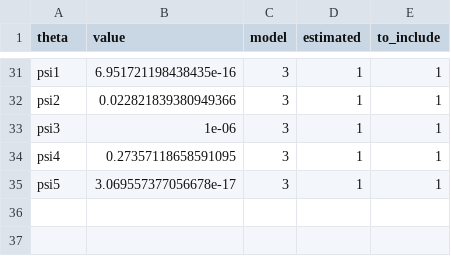
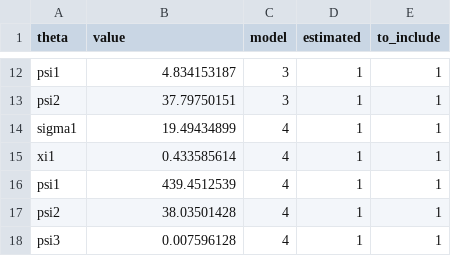
Before and after one commit to odemodelselection/sw_test, a CSV file: data/theta_setups.csv, drawn as a sheet; only a part is shown, gaps mark what is left out; removed rows and columns are numbered as before the commit, all else as after; the diff covers the shown part only; the diff names each change by its address in the sheet, - before the commit and + after, or states it on an @@ line.

```diff
--- a/data/theta_setups.csv
+++ b/data/theta_setups.csv
-B12 (value): 6.951721198438435e-16
+B12 (value): 4.834153187
-B13 (value): 0.022821839380949366
+B13 (value): 37.79750151
+row 14: sigma1 | 19.49434899 | 4 | 1 | 1
+row 15: xi1 | 0.433585614 | 4 | 1 | 1
+row 16: psi1 | 439.4512539 | 4 | 1 | 1
+row 17: psi2 | 38.03501428 | 4 | 1 | 1
-B18 (value): 1e-06
+B18 (value): 0.007596128
-C18 (model): 3
+C18 (model): 4
-row 34: psi4 | 0.27357118658591095 | 3 | 1 | 1
-row 35: psi5 | 3.069557377056678e-17 | 3 | 1 | 1
```
Also changed, not shown: 19 removed rows and 10 edited cells elsewhere in this file, data/estimation_setups.csv, 15 other files.
